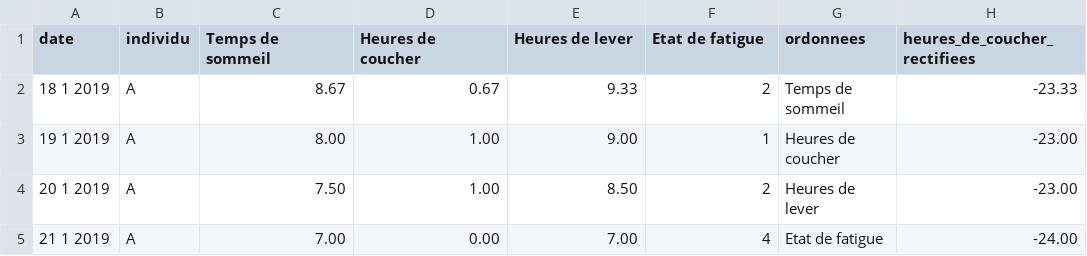
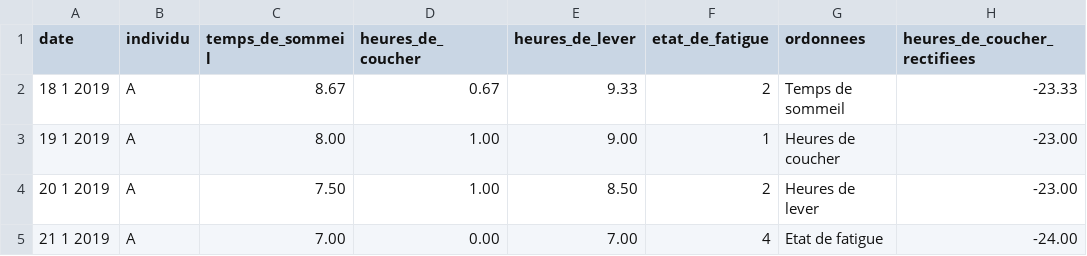
Before and after one commit to MathieuBourdin/HaveAGoodNight, a CSV file: Préparation des données.csv, drawn as a sheet; only a part is shown; the diff names each change by its address in the sheet, - before the commit and + after, or states it on an @@ line.

Commit message:
Add files via upload

```diff
--- a/Préparation des données.csv
+++ b/Préparation des données.csv
-C1: Temps de sommeil
+C1: temps_de_sommeil
-D1: Heures de coucher
+D1: heures_de_coucher
-E1: Heures de lever
+E1: heures_de_lever
-F1: Etat de fatigue
+F1: etat_de_fatigue
```
